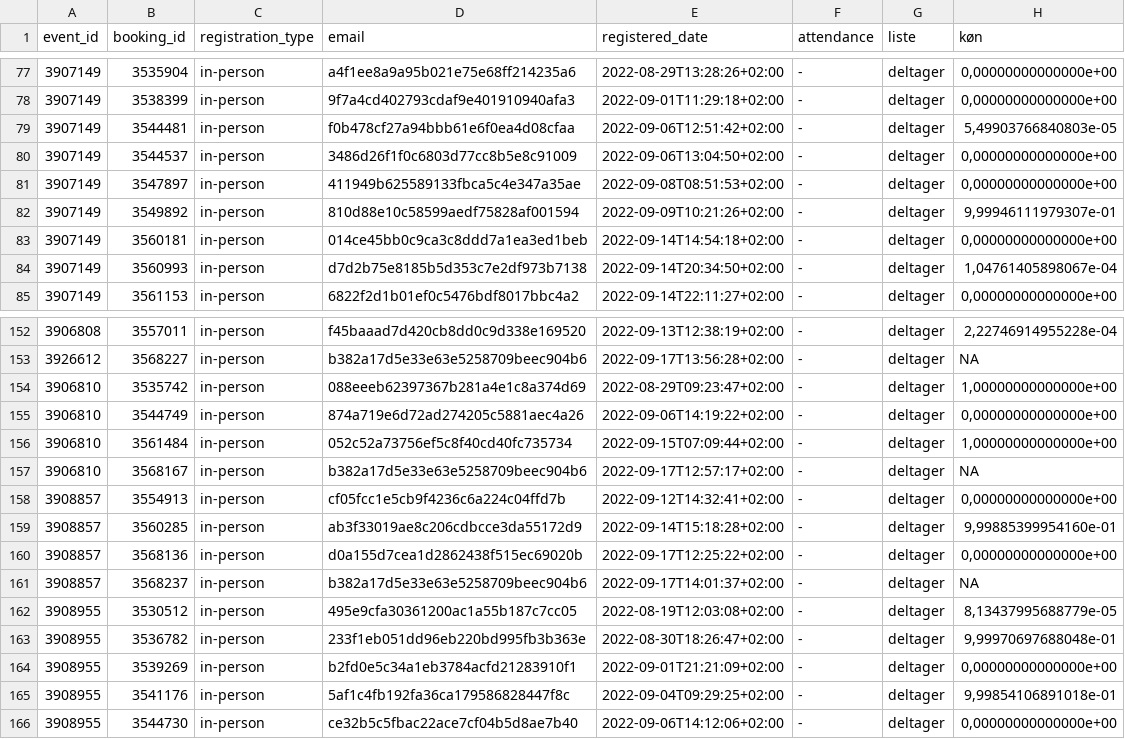
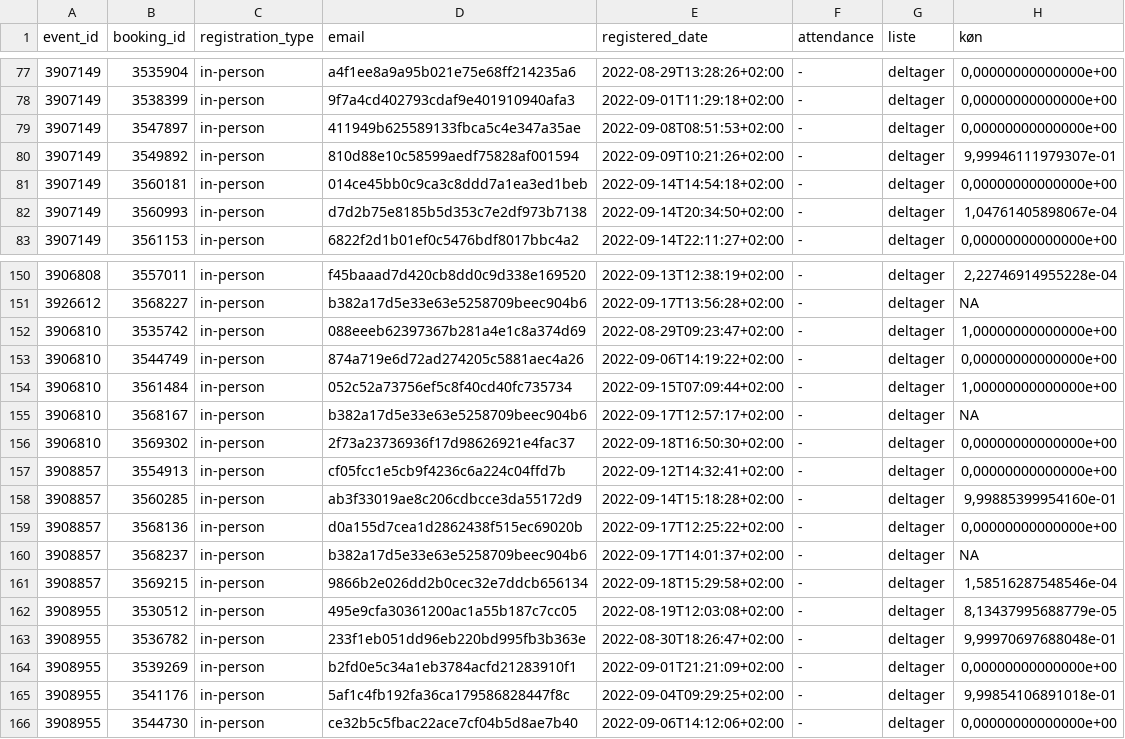
Before and after one commit to KUBDatalab/tal-og-data, a CSV file: data/event_data/current_events_details.csv, drawn as a sheet; only a part is shown, gaps mark what is left out.

```diff
--- a/data/event_data/current_events_details.csv
+++ b/data/event_data/current_events_details.csv
@@ -78,4 +78,2 @@ event_id;booking_id;registration_type;email;registered_date;attendance;liste;kø
 3907149;3538399;in-person;9f7a4cd402793cdaf9e401910940afa3;2022-09-01T11:29:18+02:00;-;deltager;0,00000000000000e+00
-3907149;3544481;in-person;f0b478cf27a94bbb61e6f0ea4d08cfaa;2022-09-06T12:51:42+02:00;-;deltager;5,49903766840803e-05
-3907149;3544537;in-person;3486d26f1f0c6803d77cc8b5e8c91009;2022-09-06T13:04:50+02:00;-;deltager;0,00000000000000e+00
 3907149;3547897;in-person;411949b625589133fbca5c4e347a35ae;2022-09-08T08:51:53+02:00;-;deltager;0,00000000000000e+00
@@ -157,2 +155,3 @@ event_id;booking_id;registration_type;email;registered_date;attendance;liste;kø
 3906810;3568167;in-person;b382a17d5e33e63e5258709beec904b6;2022-09-17T12:57:17+02:00;-;deltager;NA
+3906810;3569302;in-person;2f73a23736936f17d98626921e4fac37;2022-09-18T16:50:30+02:00;-;deltager;0,00000000000000e+00
 3908857;3554913;in-person;cf05fcc1e5cb9f4236c6a224c04ffd7b;2022-09-12T14:32:41+02:00;-;deltager;0,00000000000000e+00
@@ -161,2 +160,3 @@ event_id;booking_id;registration_type;email;registered_date;attendance;liste;kø
 3908857;3568237;in-person;b382a17d5e33e63e5258709beec904b6;2022-09-17T14:01:37+02:00;-;deltager;NA
+3908857;3569215;in-person;9866b2e026dd2b0cec32e7ddcb656134;2022-09-18T15:29:58+02:00;-;deltager;1,58516287548546e-04
 3908955;3530512;in-person;495e9cfa30361200ac1a55b187c7cc05;2022-08-19T12:03:08+02:00;-;deltager;8,13437995688779e-05
```
Also changed, not shown: data/event_data/aktuelt_events.csv, data/event_data/all_event_details.csv, 2 other files.
